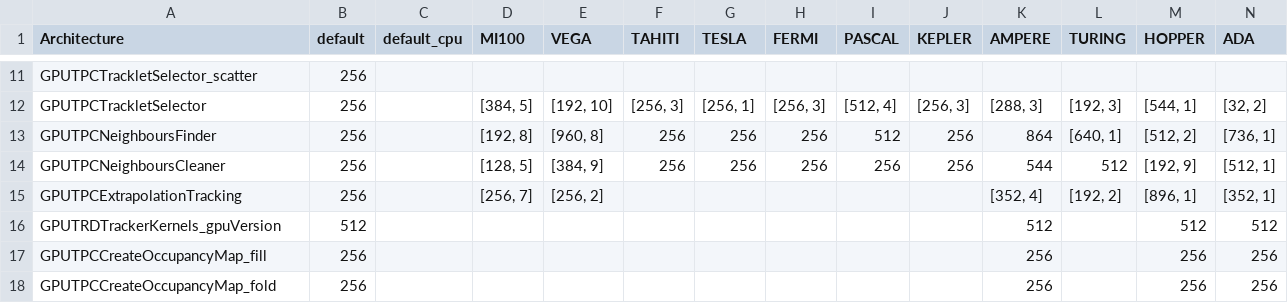
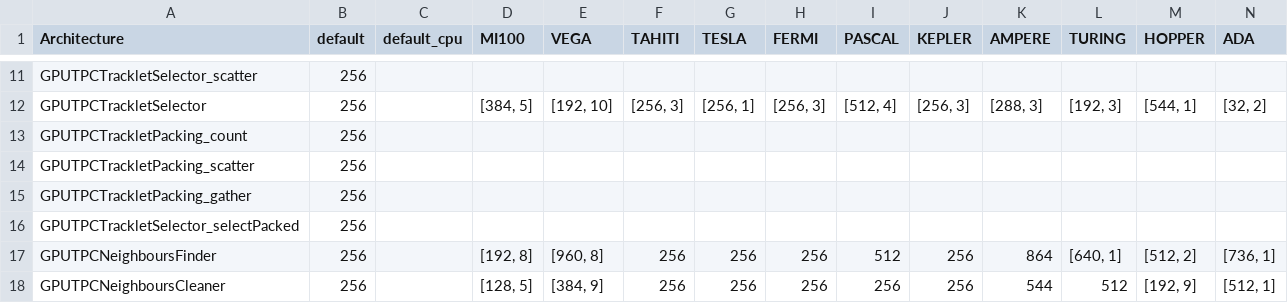
Before and after one commit to cern-nextgen/AliceO2, a CSV file: GPU/GPUTracking/Definitions/Parameters/GPUParameters.csv, drawn as a sheet; only a part is shown, gaps mark what is left out; the shorter side is filled out with more unchanged rows; rows hold the shown columns only; the diff names each change by its address in the sheet, - before the commit and + after, or states it on an @@ line.

Commit message:
Tracklet Packing (serial)

```diff
--- a/GPU/GPUTracking/Definitions/Parameters/GPUParameters.csv
+++ b/GPU/GPUTracking/Definitions/Parameters/GPUParameters.csv
+row 13: GPUTPCTrackletPacking_count | 256
+row 14: GPUTPCTrackletPacking_scatter | 256
+row 15: GPUTPCTrackletPacking_gather | 256
+row 16: GPUTPCTrackletSelector_selectPacked | 256
```
Also changed, not shown: 9 other files.
